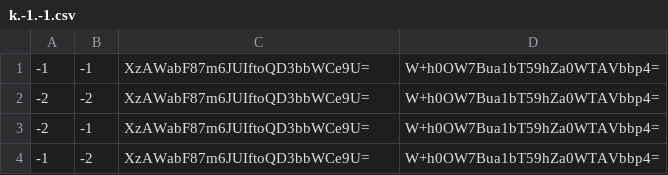
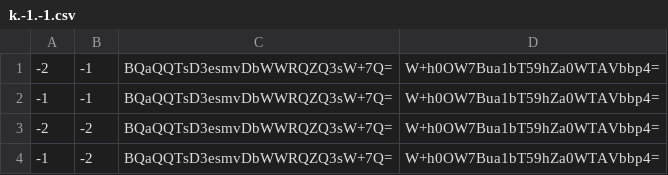
Before and after one commit to Bixthefin/Bixthefin.github.io, a CSV file: MapS4/tiles/zoom.0/metadata/k.-1.-1.csv, drawn as a sheet.

```diff
--- a/MapS4/tiles/zoom.0/metadata/k.-1.-1.csv
+++ b/MapS4/tiles/zoom.0/metadata/k.-1.-1.csv
@@ -1,4 +1,4 @@
--1,-1,XzAWabF87m6JUIftoQD3bbWCe9U=,W+h0OW7Bua1bT59hZa0WTAVbbp4=
--2,-2,XzAWabF87m6JUIftoQD3bbWCe9U=,W+h0OW7Bua1bT59hZa0WTAVbbp4=
--2,-1,XzAWabF87m6JUIftoQD3bbWCe9U=,W+h0OW7Bua1bT59hZa0WTAVbbp4=
--1,-2,XzAWabF87m6JUIftoQD3bbWCe9U=,W+h0OW7Bua1bT59hZa0WTAVbbp4=
+-2,-1,BQaQQTsD3esmvDbWWRQZQ3sW+7Q=,W+h0OW7Bua1bT59hZa0WTAVbbp4=
+-1,-1,BQaQQTsD3esmvDbWWRQZQ3sW+7Q=,W+h0OW7Bua1bT59hZa0WTAVbbp4=
+-2,-2,BQaQQTsD3esmvDbWWRQZQ3sW+7Q=,W+h0OW7Bua1bT59hZa0WTAVbbp4=
+-1,-2,BQaQQTsD3esmvDbWWRQZQ3sW+7Q=,W+h0OW7Bua1bT59hZa0WTAVbbp4=
```
Also changed, not shown: MapS4/tiles/zoom.-1/metadata/k.0.-1.csv, MapS4/tiles/zoom.-1/metadata/k.0.0.csv, 49 other files.
